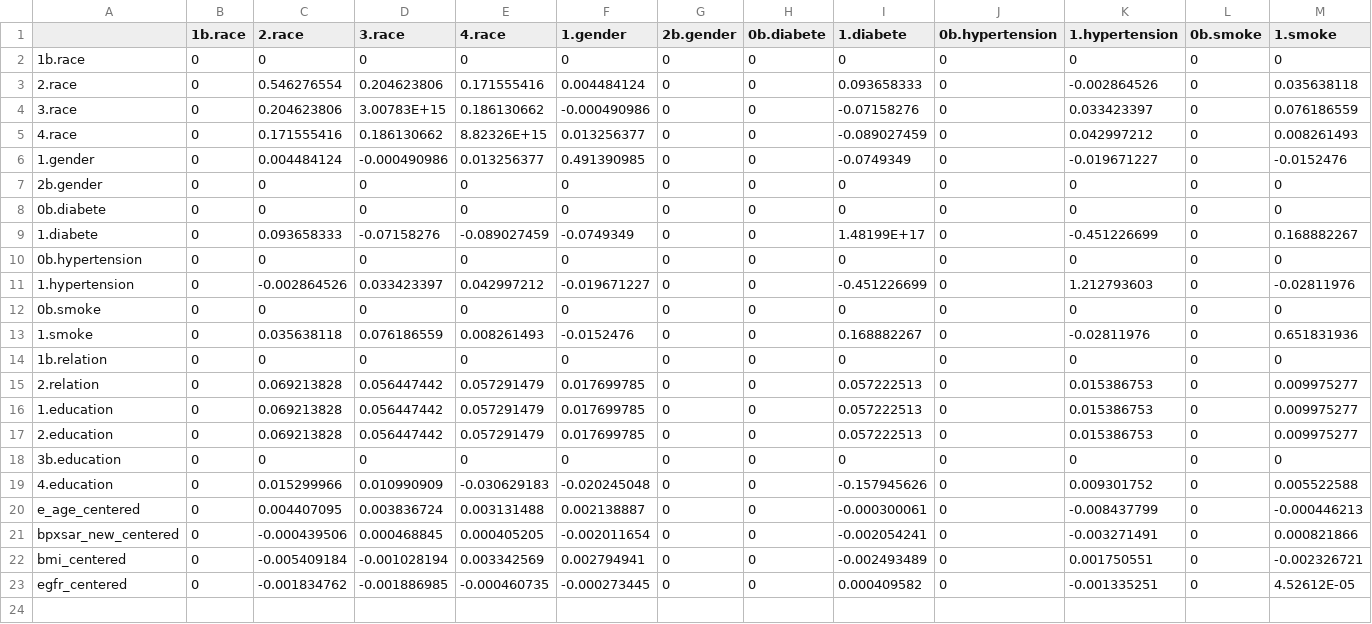
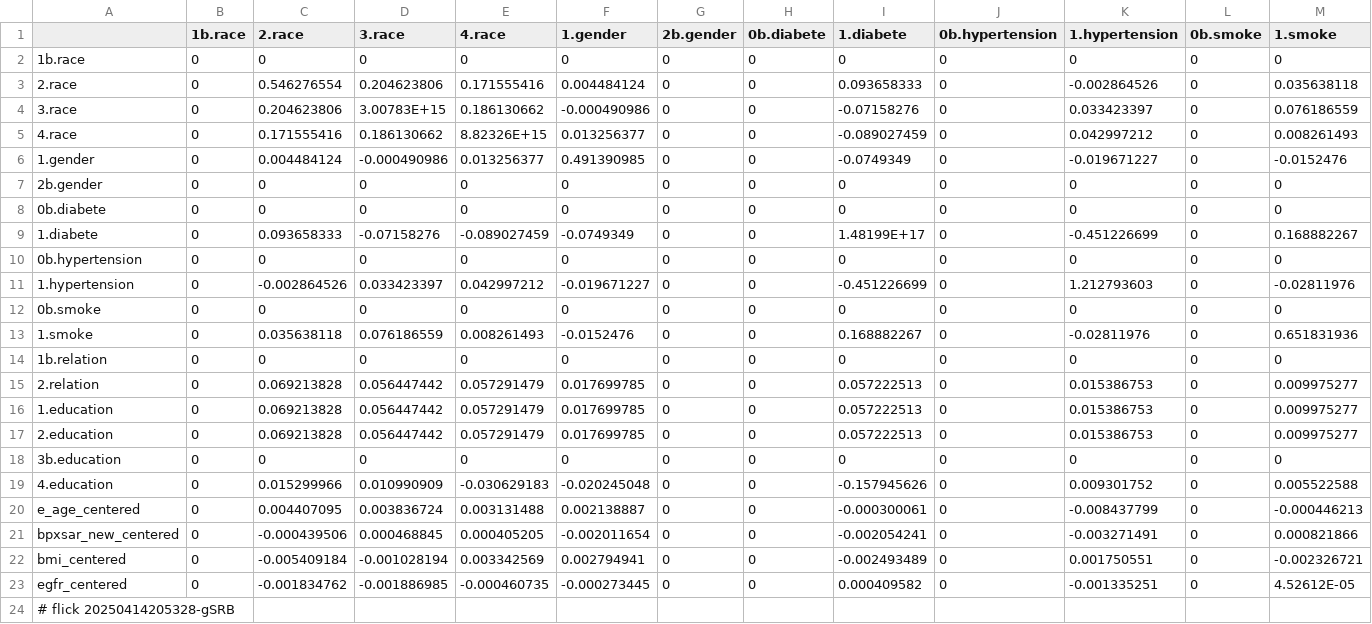
Before and after one commit to abikesa/peer-review, a CSV file: kitabo/ensi/testbin/test3/assets/csv/don_var2_overall.csv, drawn as a sheet; only a part is shown; rows hold the shown columns only; the diff names each change by its address in the sheet, - before the commit and + after, or states it on an @@ line.

Commit message:
kitabo/ensi/testbin/test3/assets/csv/don_var2_overall.csv

```diff
--- a/kitabo/ensi/testbin/test3/assets/csv/don_var2_overall.csv
+++ b/kitabo/ensi/testbin/test3/assets/csv/don_var2_overall.csv
+row 24: # flick 20250414205328-gSRB
```
